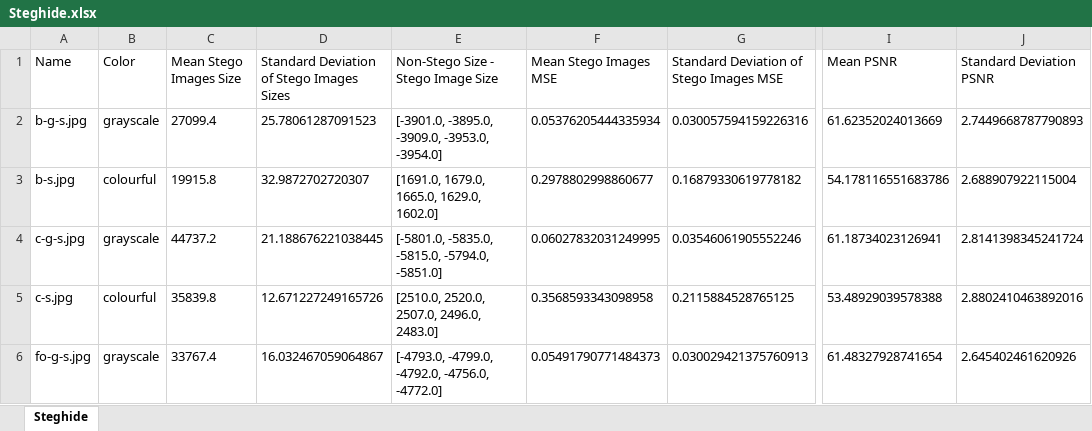
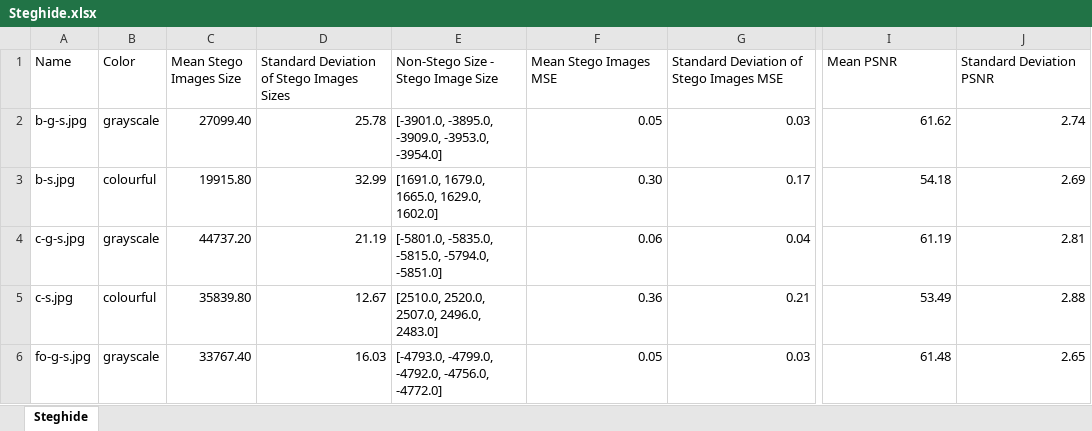
Before and after one commit to KMichaylov/Steganography-and-steganalysis-M12-resources, an Excel workbook: results/RQ3_data_per_tool/Steghide.xlsx, sheet Steghide, drawn as a sheet; only a part is shown, gaps mark what is left out; values as stored, in another font and other column widths than the file's, no borders; the diff covers the shown part only; the diff names each change by its address in the sheet, - before the commit and + after, or states it on an @@ line.

```diff
--- a/results/RQ3_data_per_tool/Steghide.xlsx (sheet Steghide)
+++ b/results/RQ3_data_per_tool/Steghide.xlsx (sheet Steghide)
-C2 (Mean Stego Images Size): 27099.4
+C2 (Mean Stego Images Size): 27099.40
-D2: 25.78061287091523
+D2: 25.78
-F2 (Mean Stego Images MSE): 0.05376205444335934
+F2 (Mean Stego Images MSE): 0.05
-G2: 0.030057594159226316
+G2: 0.03
-I2 (Mean PSNR): 61.62352024013669
+I2 (Mean PSNR): 61.62
-J2 (Standard Deviation PSNR): 2.7449668787790893
+J2 (Standard Deviation PSNR): 2.74
-C3 (Mean Stego Images Size): 19915.8
+C3 (Mean Stego Images Size): 19915.80
-D3: 32.9872702720307
+D3: 32.99
-F3 (Mean Stego Images MSE): 0.2978802998860677
+F3 (Mean Stego Images MSE): 0.30
-G3: 0.16879330619778182
+G3: 0.17
-I3 (Mean PSNR): 54.178116551683786
+I3 (Mean PSNR): 54.18
-J3 (Standard Deviation PSNR): 2.688907922115004
+J3 (Standard Deviation PSNR): 2.69
-C4 (Mean Stego Images Size): 44737.2
+C4 (Mean Stego Images Size): 44737.20
-D4: 21.188676221038445
+D4: 21.19
-F4 (Mean Stego Images MSE): 0.06027832031249995
+F4 (Mean Stego Images MSE): 0.06
-G4: 0.03546061905552246
+G4: 0.04
-I4 (Mean PSNR): 61.18734023126941
+I4 (Mean PSNR): 61.19
-J4 (Standard Deviation PSNR): 2.8141398345241724
+J4 (Standard Deviation PSNR): 2.81
-C5 (Mean Stego Images Size): 35839.8
+C5 (Mean Stego Images Size): 35839.80
-D5: 12.671227249165726
+D5: 12.67
-F5 (Mean Stego Images MSE): 0.3568593343098958
+F5 (Mean Stego Images MSE): 0.36
-G5: 0.2115884528765125
+G5: 0.21
-I5 (Mean PSNR): 53.48929039578388
+I5 (Mean PSNR): 53.49
-J5 (Standard Deviation PSNR): 2.8802410463892016
+J5 (Standard Deviation PSNR): 2.88
-C6 (Mean Stego Images Size): 33767.4
+C6 (Mean Stego Images Size): 33767.40
-D6: 16.032467059064867
+D6: 16.03
-F6 (Mean Stego Images MSE): 0.05491790771484373
+F6 (Mean Stego Images MSE): 0.05
-G6: 0.030029421375760913
+G6: 0.03
-I6 (Mean PSNR): 61.48327928741654
+I6 (Mean PSNR): 61.48
-J6 (Standard Deviation PSNR): 2.645402461620926
+J6 (Standard Deviation PSNR): 2.65
```
Also changed, not shown: 66 edited cells elsewhere in this sheet, results/RQ3_data_per_tool/All_tools.xlsx, results/RQ3_data_per_tool/F5.xlsx, 42 other files.
